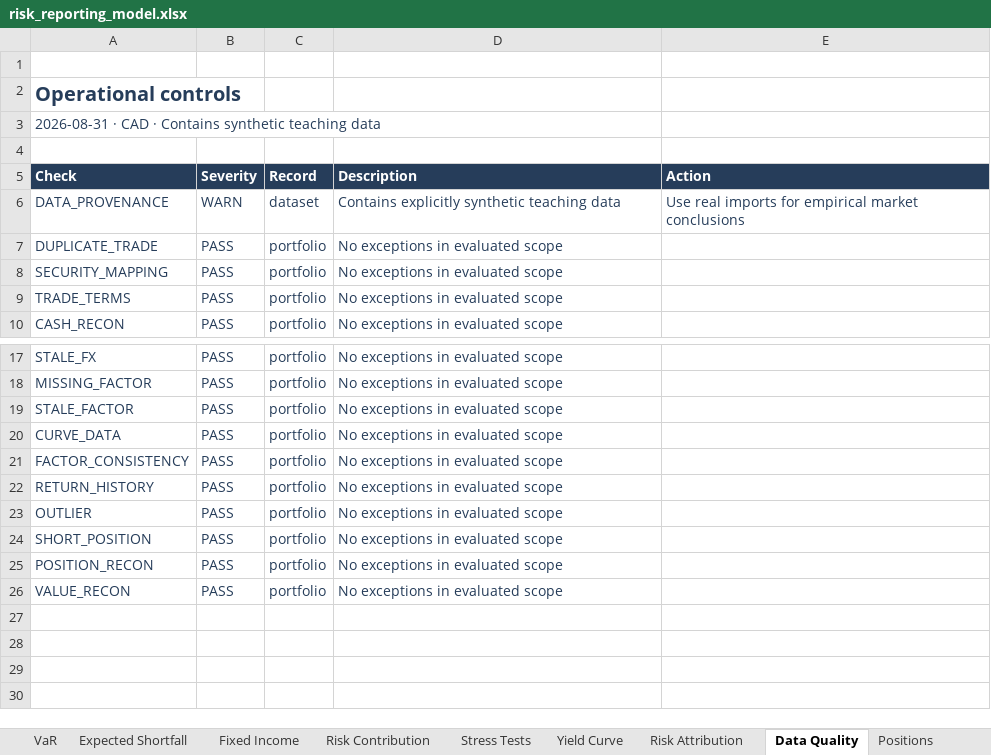
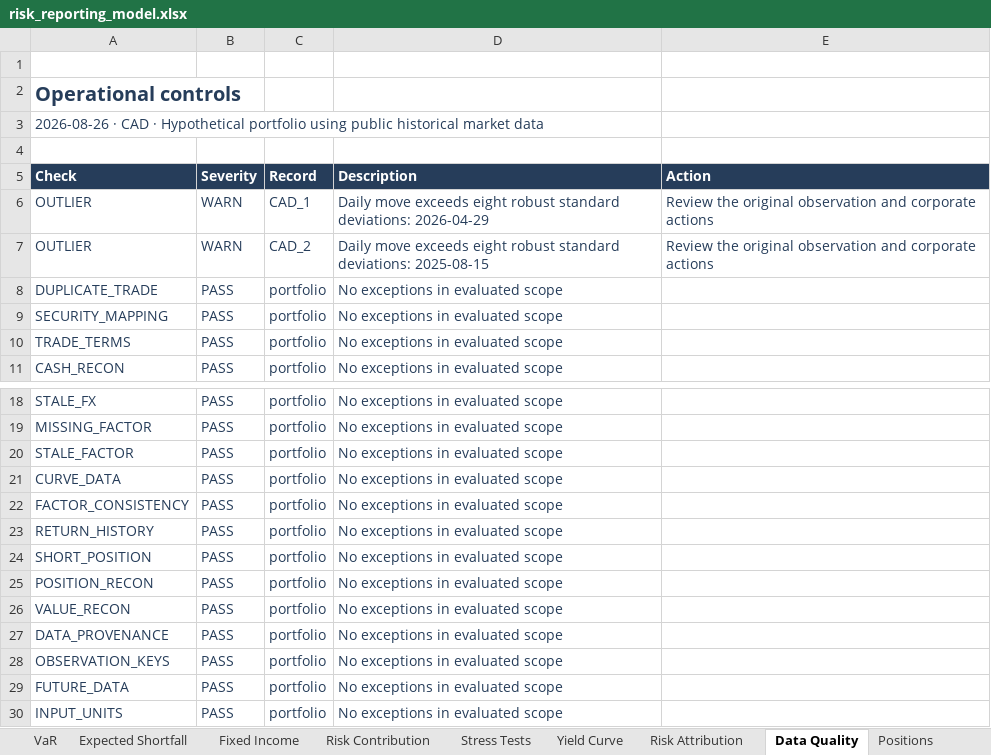
Before and after one commit to RayanJ007/portfolio-risk-and-fixed-income, an Excel workbook: models/risk_reporting_model.xlsx, sheet Data Quality, drawn as a sheet; only a part is shown, gaps mark what is left out; values as stored, in another font and other column widths than the file's, no borders; conditional formats and table styles not drawn; removed rows and columns are numbered as before the commit, all else as after; the diff names each change by its address in the sheet, - before the commit and + after, or states it on an @@ line.

Commit message:
Updated live data

```diff
--- a/models/risk_reporting_model.xlsx (sheet Data Quality)
+++ b/models/risk_reporting_model.xlsx (sheet Data Quality)
-A3 (Check): 2026-08-31 · CAD · Contains synthetic teaching data
+A3 (Check): 2026-08-26 · CAD · Hypothetical portfolio using public historical market data
-row 6: DATA_PROVENANCE | WARN | dataset | Contains explicitly synthetic teaching data | Use real imports for empirical market conclusions
+row 6: OUTLIER | WARN | CAD_1 | Daily move exceeds eight robust standard deviations: 2026-04-29 | Review the original observation and corporate actions
+row 7: OUTLIER | WARN | CAD_2 | Daily move exceeds eight robust standard deviations: 2025-08-15 | Review the original observation and corporate actions
-row 23: OUTLIER | PASS | portfolio | No exceptions in evaluated scope
+row 27: DATA_PROVENANCE | PASS | portfolio | No exceptions in evaluated scope
+row 28: OBSERVATION_KEYS | PASS | portfolio | No exceptions in evaluated scope
+row 29: FUTURE_DATA | PASS | portfolio | No exceptions in evaluated scope
+row 30: INPUT_UNITS | PASS | portfolio | No exceptions in evaluated scope
```
Also changed, not shown: sheet Market Data, sheet Positions, sheet Risk Contribution, sheet Trades, sheet Yield Curve, sheet Stress Tests, 9 more sheets, formulas that keep their value, charts or pictures, 47 other files.
